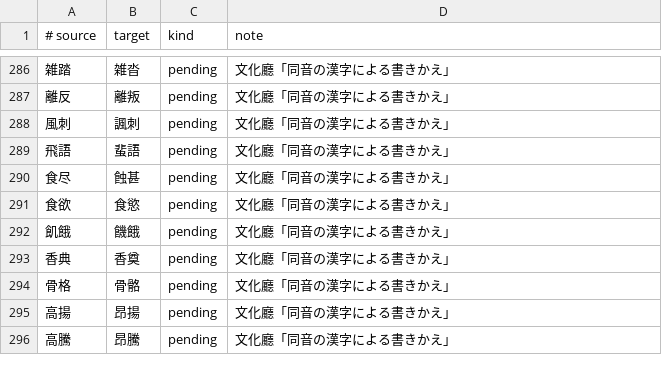
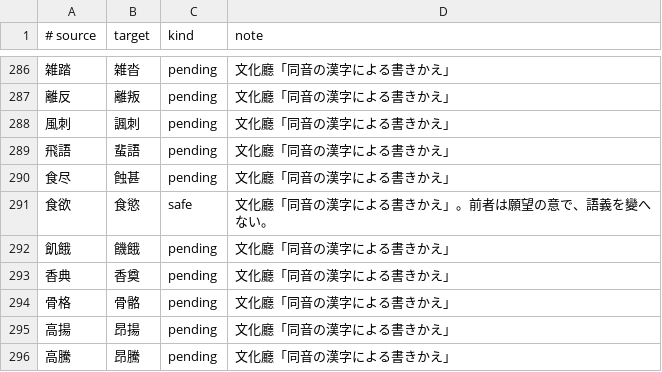
Before and after one commit to c4se-jp/segzi-tools, a TSV file: dic/compound_replacements_bunka.tsv, drawn as a sheet; only a part is shown, gaps mark what is left out; the diff covers the shown part only.

```diff
--- a/dic/compound_replacements_bunka.tsv
+++ b/dic/compound_replacements_bunka.tsv
@@ -290,3 +290,3 @@
 食尽	蝕甚	pending	文化廳「同音の漢字による書きかえ」
-食欲	食慾	pending	文化廳「同音の漢字による書きかえ」
+食欲	食慾	safe	文化廳「同音の漢字による書きかえ」。前者は願望の意で、語義を變へない。
 飢餓	饑餓	pending	文化廳「同音の漢字による書きかえ」
```
Also changed, not shown: 16 edited cells elsewhere in this file, 1 other file.
